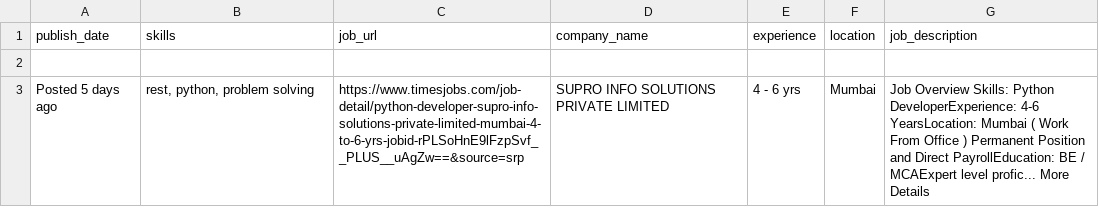
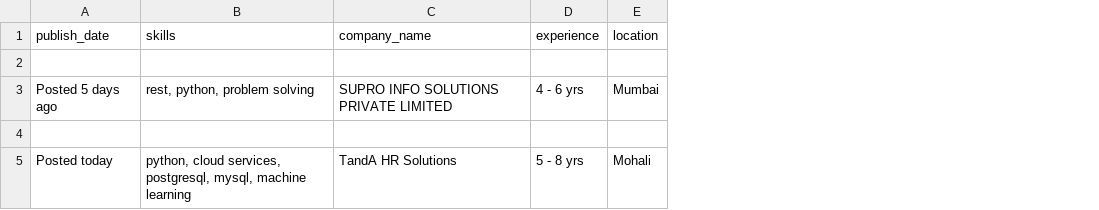
Before and after one commit to ossamaxg/web-scraping-timesjobs_site, a CSV file: jobs_details wo django.csv, drawn as a sheet; removed rows and columns are numbered as before the commit, all else as after; the diff names each change by its address in the sheet, - before the commit and + after, or states it on an @@ line.

```diff
--- a/jobs_details wo django.csv
+++ b/jobs_details wo django.csv
-column C (job_url), row 3: https://www.timesjobs.com/job-detail/python-developer-supro-info-solutions-private-limited-mumbai-4-to-6-yrs-jobid-rPLSoHnE9lFzpSvf__PLUS__uAgZw==&source=srp
-column G (job_description), row 3: Job Overview Skills: Python DeveloperExperience: 4-6 YearsLocation: Mumbai ( Work From Office ) Permanent Position and Direct PayrollEducation: BE / MCAExpert level profic... More Details
+row 4: (empty)
+row 5: Posted today | python, cloud services, postgresql, mysql, machine learning | TandA HR Solutions | 5 - 8 yrs | Mohali
```
Also changed, not shown: 2 other files.
